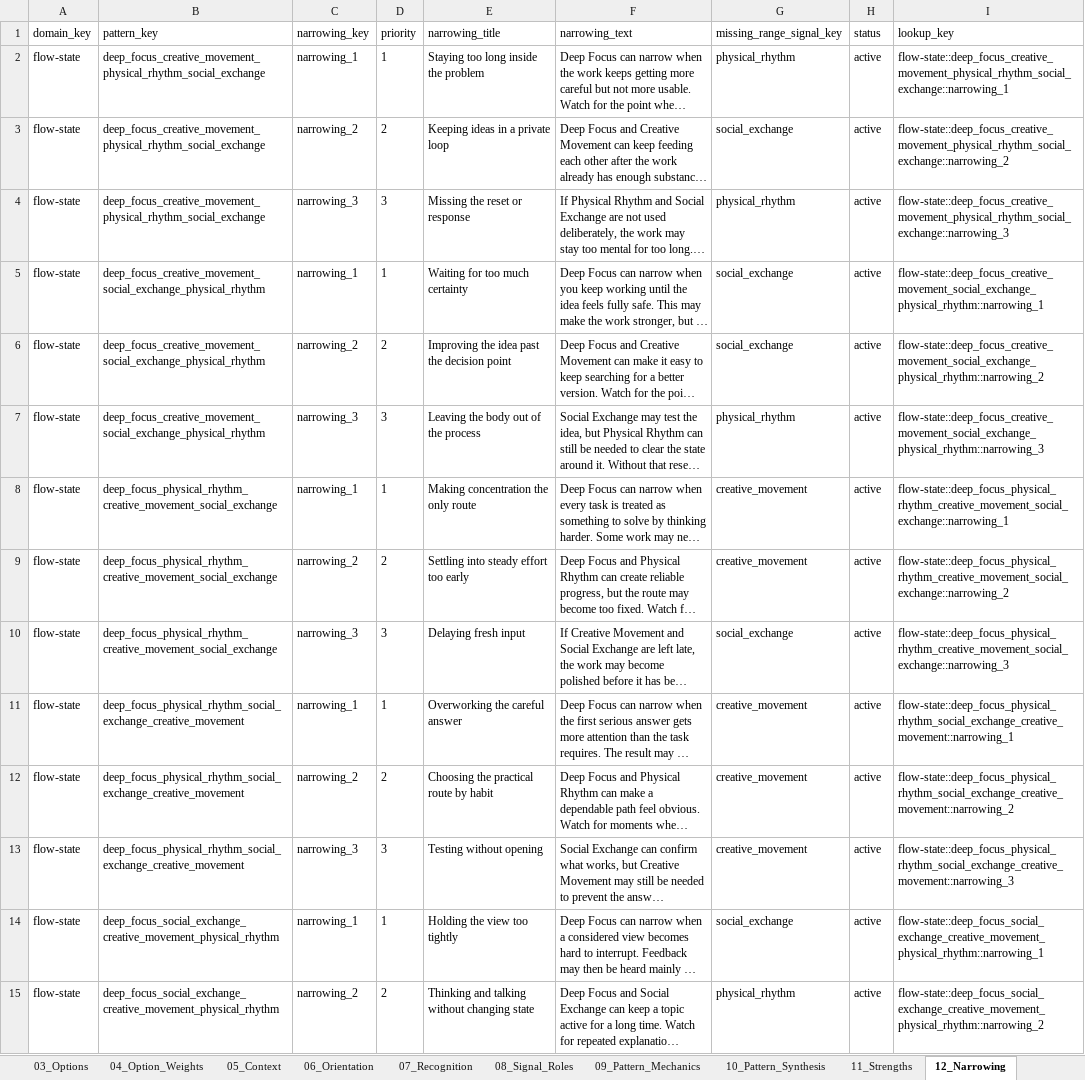
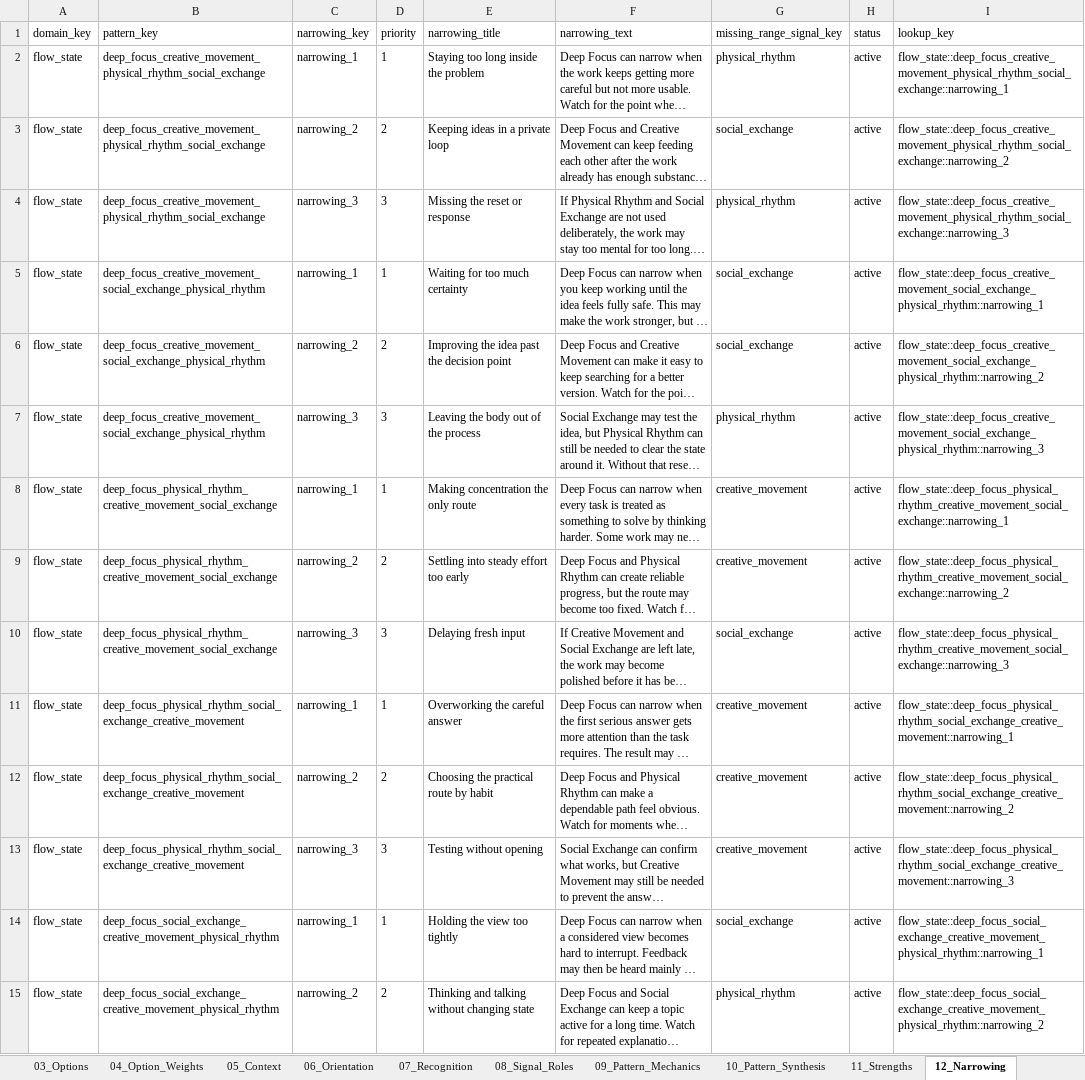
Before and after one commit to markdunnuk-beep/Sonartra, an Excel workbook: content/assessment-packages/flow-state/sonartra_reader_first_import_schema_FLOW_STATE_EXAMPLE.xlsx, sheet 12_Narrowing, drawn as a sheet; only a part is shown; long unchanged cells end in …; values as stored, in another font and other column widths than the file's, no borders; the diff covers the shown part only; the diff names each change by its address in the sheet, - before the commit and + after, or states it on an @@ line.

Commit message:
Compile Flow State ranked-pattern package

```diff
--- a/content/assessment-packages/flow-state/sonartra_reader_first_import_schema_FLOW_STATE_EXAMPLE.xlsx (sheet 12_Narrowing)
+++ b/content/assessment-packages/flow-state/sonartra_reader_first_import_schema_FLOW_STATE_EXAMPLE.xlsx (sheet 12_Narrowing)
-A2:A15 (domain_key): flow-state
+A2:A15 (domain_key): flow_state
-I2 (lookup_key): flow-state::deep_focus_creative_movement_physical_rhythm_social_exchange::narrowing_1
+I2 (lookup_key): flow_state::deep_focus_creative_movement_physical_rhythm_social_exchange::narrowing_1
-I3 (lookup_key): flow-state::deep_focus_creative_movement_physical_rhythm_social_exchange::narrowing_2
+I3 (lookup_key): flow_state::deep_focus_creative_movement_physical_rhythm_social_exchange::narrowing_2
-I4 (lookup_key): flow-state::deep_focus_creative_movement_physical_rhythm_social_exchange::narrowing_3
+I4 (lookup_key): flow_state::deep_focus_creative_movement_physical_rhythm_social_exchange::narrowing_3
-I5 (lookup_key): flow-state::deep_focus_creative_movement_social_exchange_physical_rhythm::narrowing_1
+I5 (lookup_key): flow_state::deep_focus_creative_movement_social_exchange_physical_rhythm::narrowing_1
-I6 (lookup_key): flow-state::deep_focus_creative_movement_social_exchange_physical_rhythm::narrowing_2
+I6 (lookup_key): flow_state::deep_focus_creative_movement_social_exchange_physical_rhythm::narrowing_2
-I7 (lookup_key): flow-state::deep_focus_creative_movement_social_exchange_physical_rhythm::narrowing_3
+I7 (lookup_key): flow_state::deep_focus_creative_movement_social_exchange_physical_rhythm::narrowing_3
-I8 (lookup_key): flow-state::deep_focus_physical_rhythm_creative_movement_social_exchange::narrowing_1
+I8 (lookup_key): flow_state::deep_focus_physical_rhythm_creative_movement_social_exchange::narrowing_1
-I9 (lookup_key): flow-state::deep_focus_physical_rhythm_creative_movement_social_exchange::narrowing_2
+I9 (lookup_key): flow_state::deep_focus_physical_rhythm_creative_movement_social_exchange::narrowing_2
-I10 (lookup_key): flow-state::deep_focus_physical_rhythm_creative_movement_social_exchange::narrowing_3
+I10 (lookup_key): flow_state::deep_focus_physical_rhythm_creative_movement_social_exchange::narrowing_3
-I11 (lookup_key): flow-state::deep_focus_physical_rhythm_social_exchange_creative_movement::narrowing_1
+I11 (lookup_key): flow_state::deep_focus_physical_rhythm_social_exchange_creative_movement::narrowing_1
-I12 (lookup_key): flow-state::deep_focus_physical_rhythm_social_exchange_creative_movement::narrowing_2
+I12 (lookup_key): flow_state::deep_focus_physical_rhythm_social_exchange_creative_movement::narrowing_2
-I13 (lookup_key): flow-state::deep_focus_physical_rhythm_social_exchange_creative_movement::narrowing_3
+I13 (lookup_key): flow_state::deep_focus_physical_rhythm_social_exchange_creative_movement::narrowing_3
-I14 (lookup_key): flow-state::deep_focus_social_exchange_creative_movement_physical_rhythm::narrowing_1
+I14 (lookup_key): flow_state::deep_focus_social_exchange_creative_movement_physical_rhythm::narrowing_1
-I15 (lookup_key): flow-state::deep_focus_social_exchange_creative_movement_physical_rhythm::narrowing_2
+I15 (lookup_key): flow_state::deep_focus_social_exchange_creative_movement_physical_rhythm::narrowing_2
```
Also changed, not shown: 116 edited cells elsewhere in this sheet, sheet 03_Options, sheet 04_Option_Weights, sheet 14_Closing_Integration, sheet 07_Recognition, sheet 09_Pattern_Mechanics, sheet 10_Pattern_Synthesis, 10 more sheets, other sheet tabs, 56 other files.
